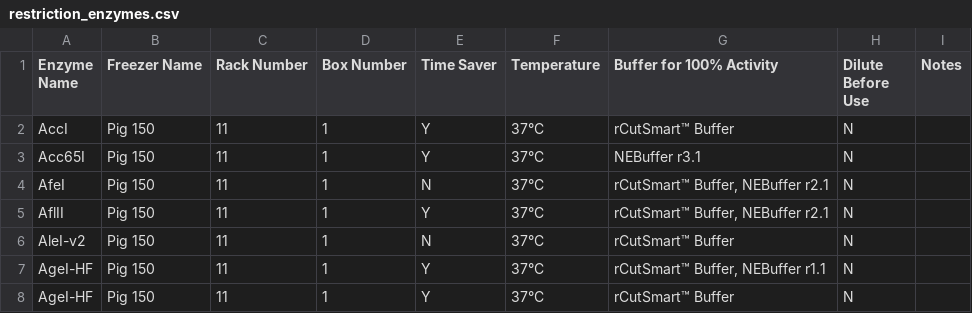
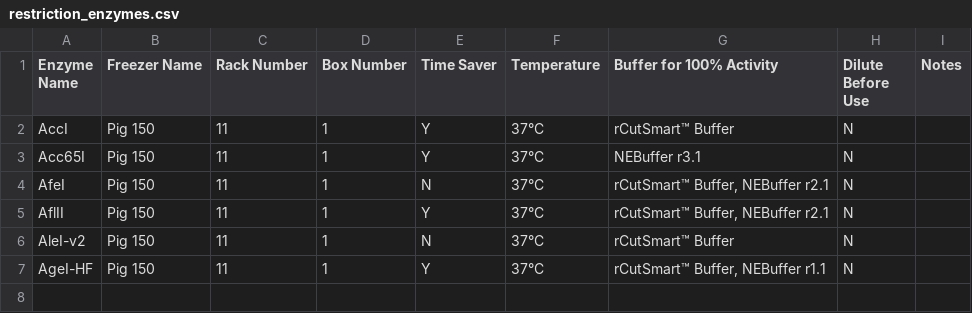
Before and after one commit to bnhenry08/inventory-app, a CSV file: restriction_enzymes.csv, drawn as a sheet.

Commit message:
Update restriction enzyme inventory 2026-10-14 19:54:54.119043

```diff
--- a/restriction_enzymes.csv
+++ b/restriction_enzymes.csv
@@ -7,2 +7 @@ AleI-v2,Pig 150,11,1,N,37°C,rCutSmart™ Buffer,N,
 AgeI-HF,Pig 150,11,1,Y,37°C,"rCutSmart™ Buffer, NEBuffer r1.1",N,
-AgeI-HF,Pig 150,11,1,Y,37°C,rCutSmart™ Buffer,N,
```
